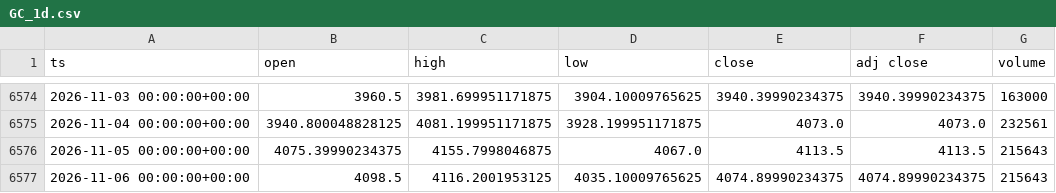
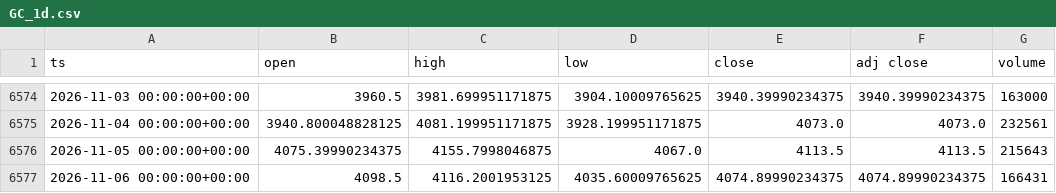
Before and after one commit to dayfartrade/north, a CSV file: data/gc/GC_1d.csv, drawn as a sheet; only a part is shown, gaps mark what is left out.

```diff
--- a/data/gc/GC_1d.csv
+++ b/data/gc/GC_1d.csv
@@ -6576,2 +6576,2 @@ ts,open,high,low,close,adj close,volume
 2026-11-05 00:00:00+00:00,4075.39990234375,4155.7998046875,4067.0,4113.5,4113.5,215643
-2026-11-06 00:00:00+00:00,4098.5,4116.2001953125,4035.10009765625,4074.89990234375,4074.89990234375,215643
+2026-11-06 00:00:00+00:00,4098.5,4116.2001953125,4035.60009765625,4074.89990234375,4074.89990234375,166431
```
